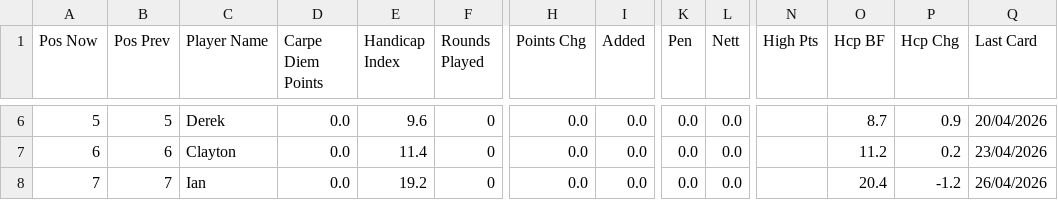
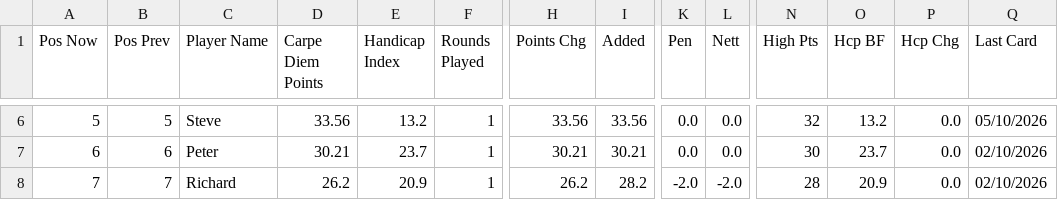
Before and after one commit to PeterM480/Putt-Nuts-Leaderboard, a CSV file: leaderboard_data.csv, drawn as a sheet; only a part is shown, gaps mark what is left out; the diff covers the shown part only; the diff names each change by its address in the sheet, - before the commit and + after, or states it on an @@ line.

```diff
--- a/leaderboard_data.csv
+++ b/leaderboard_data.csv
-C6 (Player Name): Derek
+C6 (Player Name): Steve
-D6 (Carpe Diem Points): 0.0
+D6 (Carpe Diem Points): 33.56
-E6 (Handicap Index): 9.6
+E6 (Handicap Index): 13.2
-F6:F8 (Rounds Played): 0
+F6:F8 (Rounds Played): 1
-H6 (Points Chg): 0.0
+H6 (Points Chg): 33.56
-I6 (Added): 0.0
+I6 (Added): 33.56
-N6 (High Pts): (empty)
+N6 (High Pts): 32
-O6 (Hcp BF): 8.7
+O6 (Hcp BF): 13.2
-P6 (Hcp Chg): 0.9
+P6 (Hcp Chg): 0.0
-Q6 (Last Card): 20/04/2026
+Q6 (Last Card): 05/10/2026
-C7 (Player Name): Clayton
+C7 (Player Name): Peter
-D7 (Carpe Diem Points): 0.0
+D7 (Carpe Diem Points): 30.21
-E7 (Handicap Index): 11.4
+E7 (Handicap Index): 23.7
-H7 (Points Chg): 0.0
+H7 (Points Chg): 30.21
-I7 (Added): 0.0
+I7 (Added): 30.21
-N7 (High Pts): (empty)
+N7 (High Pts): 30
-O7 (Hcp BF): 11.2
+O7 (Hcp BF): 23.7
-P7 (Hcp Chg): 0.2
+P7 (Hcp Chg): 0.0
-Q7 (Last Card): 23/04/2026
+Q7 (Last Card): 02/10/2026
-C8 (Player Name): Ian
+C8 (Player Name): Richard
-D8 (Carpe Diem Points): 0.0
+D8 (Carpe Diem Points): 26.2
-E8 (Handicap Index): 19.2
+E8 (Handicap Index): 20.9
-H8 (Points Chg): 0.0
+H8 (Points Chg): 26.2
-I8 (Added): 0.0
+I8 (Added): 28.2
-K8 (Pen): 0.0
+K8 (Pen): -2.0
-L8 (Nett): 0.0
+L8 (Nett): -2.0
-N8 (High Pts): (empty)
+N8 (High Pts): 28
-O8 (Hcp BF): 20.4
+O8 (Hcp BF): 20.9
-P8 (Hcp Chg): -1.2
+P8 (Hcp Chg): 0.0
-Q8 (Last Card): 26/04/2026
+Q8 (Last Card): 02/10/2026
```
Also changed, not shown: 89 edited cells elsewhere in this file.
